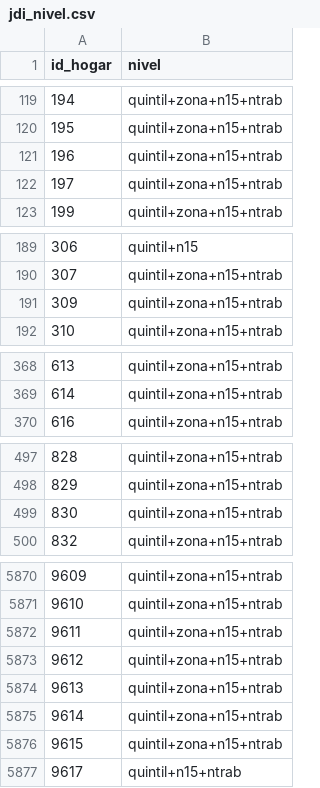
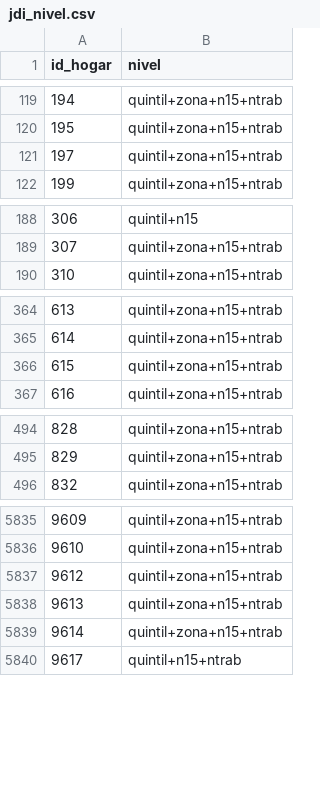
Before and after one commit to pabloreyespo/enut-i, a CSV file: output/jdi_nivel.csv, drawn as a sheet; only a part is shown, gaps mark what is left out; removed rows and columns are numbered as before the commit, all else as after; the diff covers the shown part only; the diff names each change by its address in the sheet, - before the commit and + after, or states it on an @@ line.

```diff
--- a/output/jdi_nivel.csv
+++ b/output/jdi_nivel.csv
-row 121: 196 | quintil+zona+n15+ntrab
-row 191: 309 | quintil+zona+n15+ntrab
+row 366: 615 | quintil+zona+n15+ntrab
-row 499: 830 | quintil+zona+n15+ntrab
-row 5872: 9611 | quintil+zona+n15+ntrab
-row 5876: 9615 | quintil+zona+n15+ntrab
```
Also changed, not shown: 17 added rows, 56 removed rows and 1 edited cell elsewhere in this file, 12 other files.
